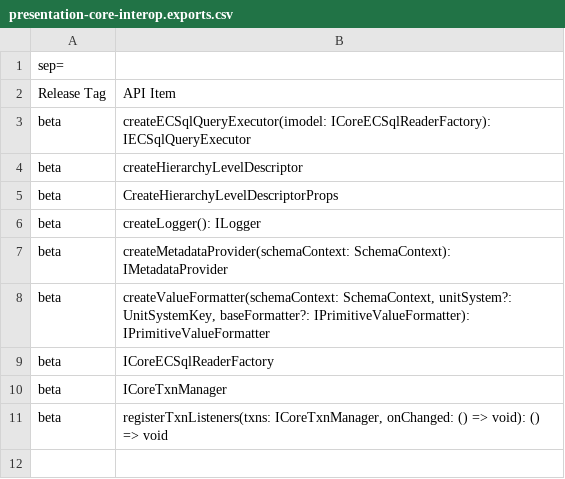
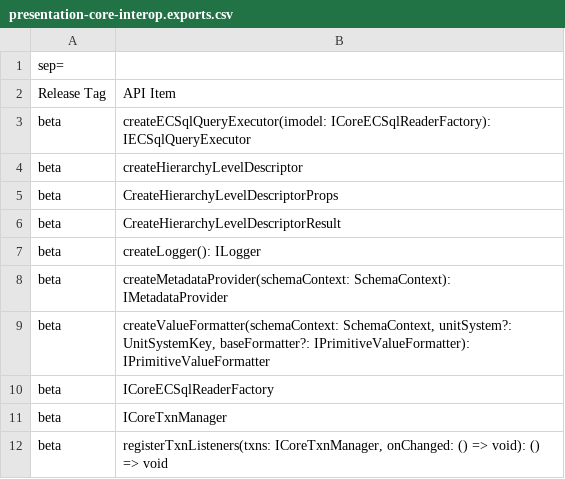
Before and after one commit to iTwin/presentation, a CSV file: packages/core-interop/api/presentation-core-interop.exports.csv, drawn as a sheet; the diff names each change by its address in the sheet, - before the commit and + after, or states it on an @@ line.

Commit message:
[core-interop]: Returns input keys with hierarchy level descriptor (#440)
* Returns input keys with hierarchy level descriptor

* Update full-stack-tests

* Add return type

```diff
--- a/packages/core-interop/api/presentation-core-interop.exports.csv
+++ b/packages/core-interop/api/presentation-core-interop.exports.csv
+row 6: beta | CreateHierarchyLevelDescriptorResult
```
Also changed, not shown: 5 other files.
